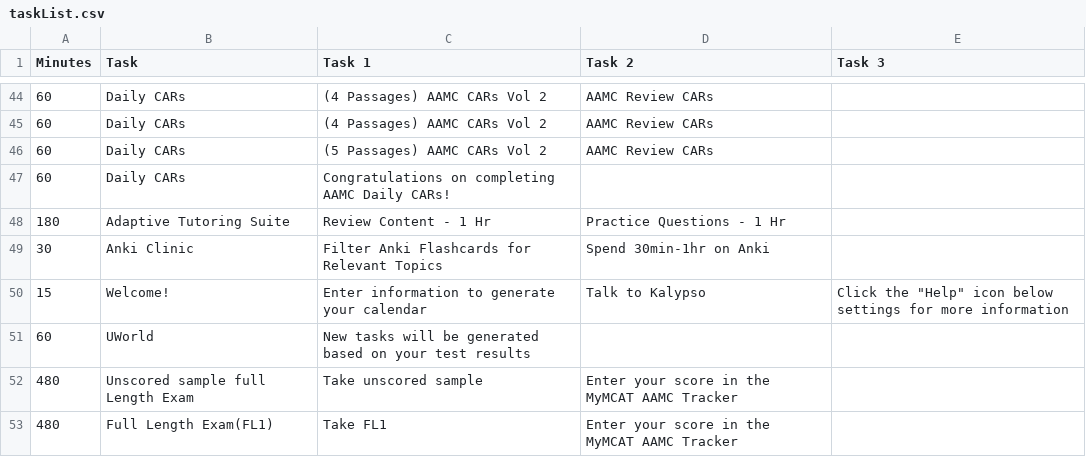
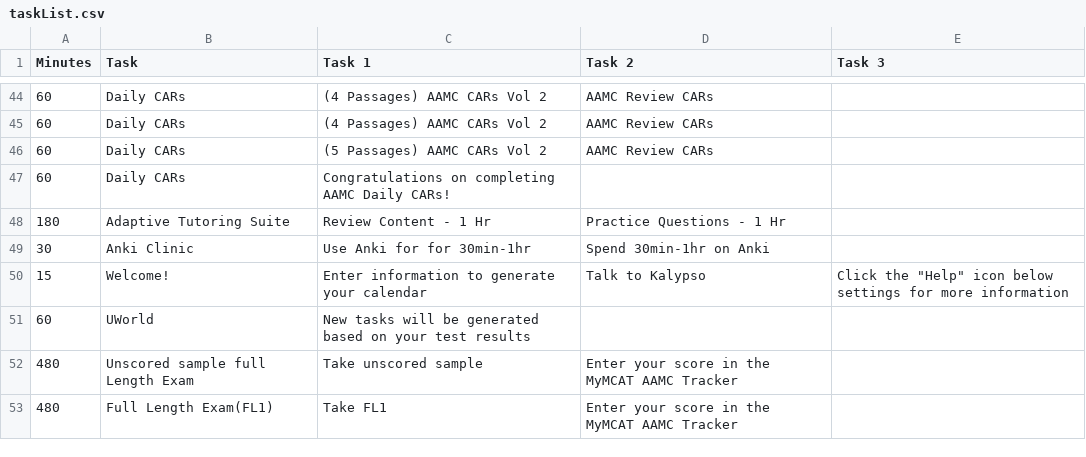
Before and after one commit to MyMCATAI/my-mcat, a CSV file: app/api/event-task/taskList.csv, drawn as a sheet; only a part is shown, gaps mark what is left out.

Commit message:
anki addition

```diff
--- a/app/api/event-task/taskList.csv
+++ b/app/api/event-task/taskList.csv
@@ -48,3 +48,3 @@ Minutes,Task,Task 1,Task 2,Task 3
 180,Adaptive Tutoring Suite,Review Content - 1 Hr, Practice Questions - 1 Hr,
-30,Anki Clinic,Filter Anki Flashcards for Relevant Topics,Spend 30min-1hr on Anki,
+30,Anki Clinic,Use Anki for for 30min-1hr,Spend 30min-1hr on Anki,
 15,Welcome!,Enter information to generate your calendar,Talk to Kalypso,Click the "Help" icon below settings for more information
```
